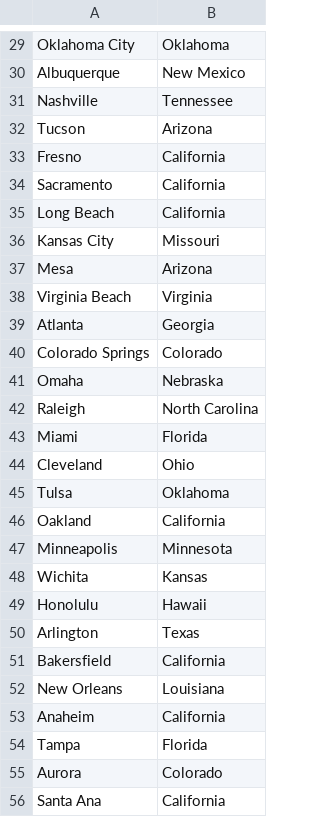
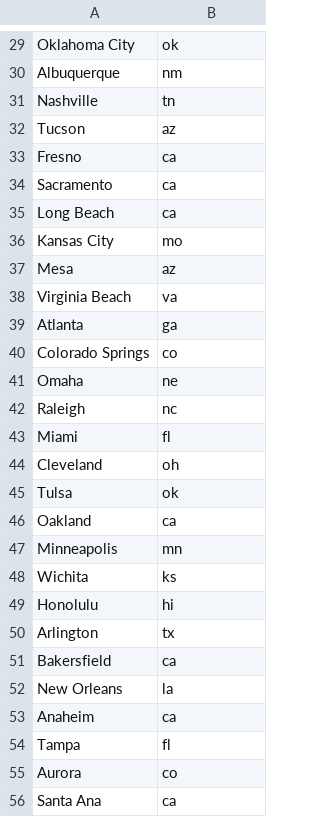
Before and after one commit to BrianASC07/RESTful_Rhinos__brianl237_dannym2789_marcoq4_victorc353, a CSV file: app/APIModule/Cities.csv, drawn as a sheet; only a part is shown, gaps mark what is left out; the diff covers the shown part only; the diff names each change by its address in the sheet, - before the commit and + after, or states it on an @@ line.

```diff
--- a/app/APIModule/Cities.csv
+++ b/app/APIModule/Cities.csv
-B29: Oklahoma
+B29: ok
-B30: New Mexico
+B30: nm
-B31: Tennessee
+B31: tn
-B32: Arizona
+B32: az
-B33:B35: California
+B33:B35: ca
-B36: Missouri
+B36: mo
-B37: Arizona
+B37: az
-B38: Virginia
+B38: va
-B39: Georgia
+B39: ga
-B40: Colorado
+B40: co
-B41: Nebraska
+B41: ne
-B42: North Carolina
+B42: nc
-B43: Florida
+B43: fl
-B44: Ohio
+B44: oh
-B45: Oklahoma
+B45: ok
-B46: California
+B46: ca
-B47: Minnesota
+B47: mn
-B48: Kansas
+B48: ks
-B49: Hawaii
+B49: hi
-B50: Texas
+B50: tx
-B51: California
+B51: ca
-B52: Louisiana
+B52: la
-B53: California
+B53: ca
-B54: Florida
+B54: fl
-B55: Colorado
+B55: co
-B56: California
+B56: ca
```
Also changed, not shown: 72 edited cells elsewhere in this file, 4 other files.
